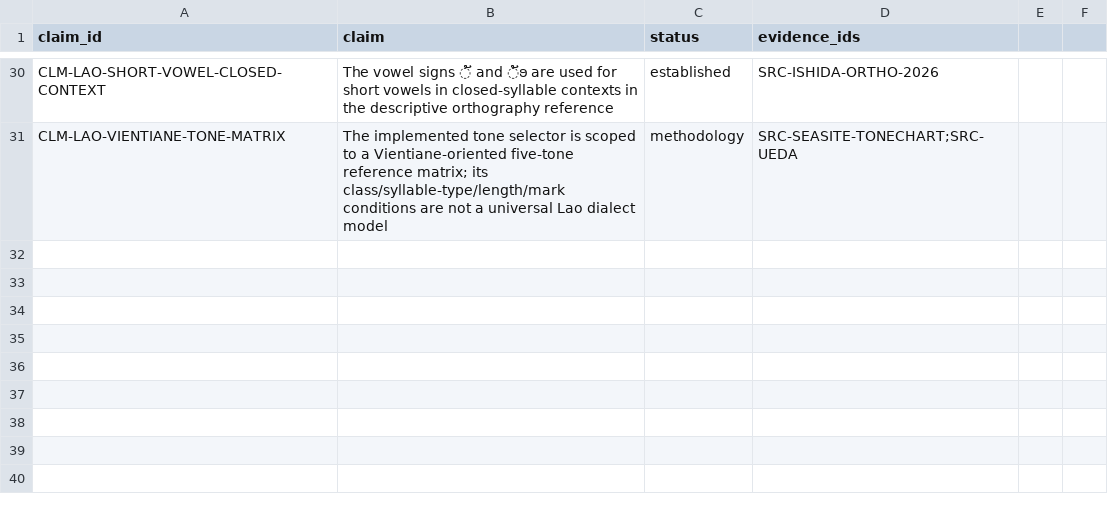
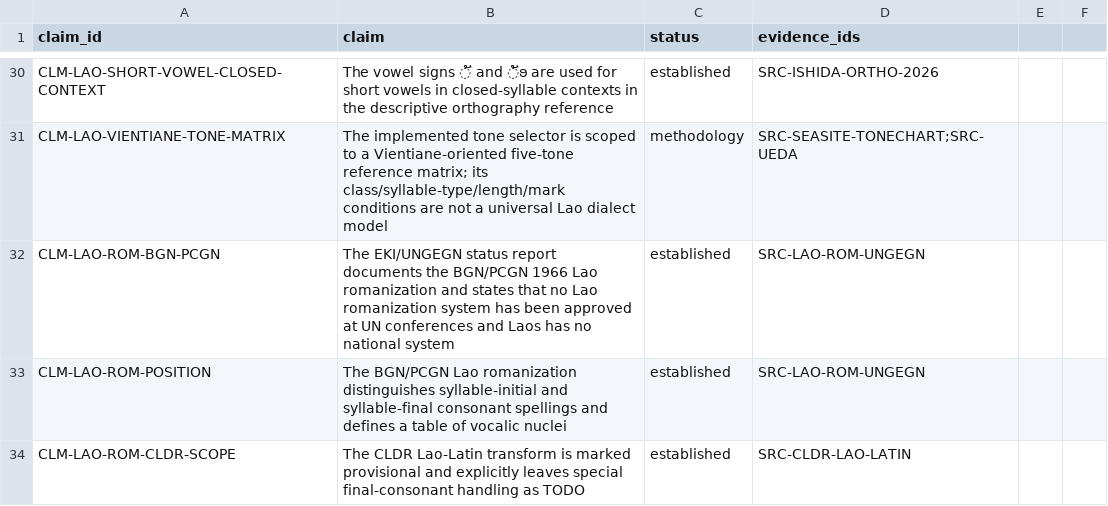
Before and after one commit to ClippyFirst/Lao-Ukrainian-Phonetic-System, a CSV file: data/evidence/claims.csv, drawn as a sheet; only a part is shown, gaps mark what is left out; the diff names each change by its address in the sheet, - before the commit and + after, or states it on an @@ line.

Commit message:
data: register evidence claims for syllable romanization

```diff
--- a/data/evidence/claims.csv
+++ b/data/evidence/claims.csv
+row 32: CLM-LAO-ROM-BGN-PCGN | The EKI/UNGEGN status report documents the BGN/PCGN 1966 Lao romanization and states that no Lao romanization system has been approved at UN conferences and Laos has no national system | established | SRC-LAO-ROM-UNGEGN
+row 33: CLM-LAO-ROM-POSITION | The BGN/PCGN Lao romanization distinguishes syllable-initial and syllable-final consonant spellings and defines a table of vocalic nuclei | established | SRC-LAO-ROM-UNGEGN
+row 34: CLM-LAO-ROM-CLDR-SCOPE | The CLDR Lao-Latin transform is marked provisional and explicitly leaves special final-consonant handling as TODO | established | SRC-CLDR-LAO-LATIN
```
